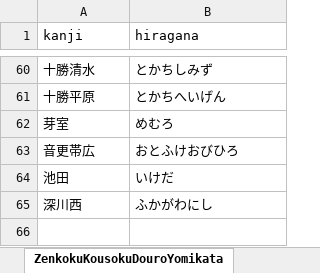
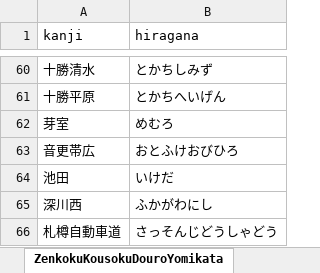
Before and after one commit to asdf913/voice-manager, an Excel workbook: src/main/resources/OtoYakuNoHeyaYomikataJiten.xlsx, sheet ZenkokuKousokuDouroYomikata, drawn as a sheet; only a part is shown, gaps mark what is left out; values as stored, in another font and other column widths than the file's, no borders; the diff names each change by its address in the sheet, - before the commit and + after, or states it on an @@ line.

Commit message:
Update "ZenkokuKousokuDouroYomikata" sheet in "src/main/resources/OtoYakuNoHeyaYomikataJiten.xlsx" file

```diff
--- a/src/main/resources/OtoYakuNoHeyaYomikataJiten.xlsx (sheet ZenkokuKousokuDouroYomikata)
+++ b/src/main/resources/OtoYakuNoHeyaYomikataJiten.xlsx (sheet ZenkokuKousokuDouroYomikata)
+row 66: 札樽自動車道 | さっそんじどうしゃどう
```
